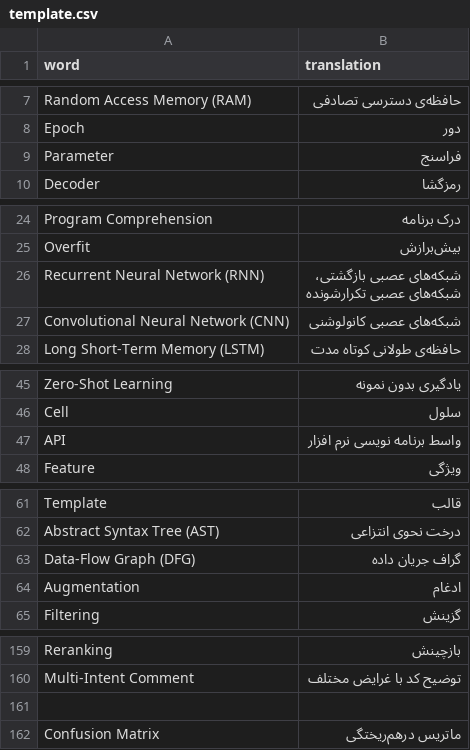
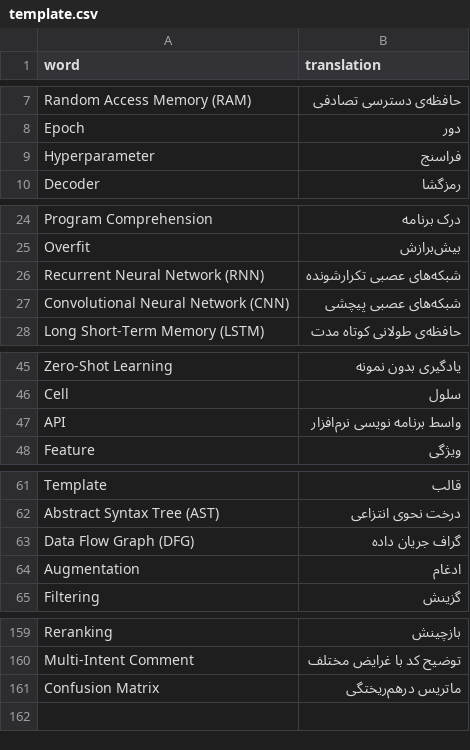
Before and after one commit to sepehrkianian09/latex-dictionary-handler, a CSV file: template.csv, drawn as a sheet; only a part is shown, gaps mark what is left out.

Commit message:
feat: update csv

```diff
--- a/template.csv
+++ b/template.csv
@@ -8,3 +8,3 @@ Random Access Memory (RAM),حافظه‌ی دسترسی تصادفی
 Epoch,دور
-Parameter,فراسنج
+Hyperparameter,فراسنج
 Decoder,رمزگشا
@@ -25,5 +25,4 @@ Program Comprehension,درک برنامه
 Overfit,بیش‌برازش
-Recurrent Neural Network (RNN),"شبکه‌های عصبی بازگشتی،
-شبکه‌های عصبی تکرارشونده"
-Convolutional Neural Network (CNN),شبکه‌های عصبی کانولوشنی
+Recurrent Neural Network (RNN),شبکه‌های عصبی تکرارشونده
+Convolutional Neural Network (CNN),شبکه‌های عصبی پیچشی
 Long Short-Term Memory (LSTM),حافظه‌‌ی طولانی کوتاه مدت
@@ -47,3 +46,3 @@ Zero-Shot Learning,یادگیری بدون نمونه
 Cell,سلول
-API,واسط برنامه نویسی نرم افزار
+API,واسط برنامه نویسی نرم‌افزار
 Feature,ویژگی
@@ -63,3 +62,3 @@ Template,قالب
 Abstract Syntax Tree (AST),درخت نحوی انتزاعی
-Data-Flow Graph (DFG),گراف جریان داده
+Data Flow Graph (DFG),گراف جریان داده
 Augmentation,ادغام
@@ -161,3 +160,2 @@ Reranking,بازچینش
 Multi-Intent Comment,توضیح کد با غرایض مختلف
-,
 Confusion Matrix,ماتریس درهم‌ریختگی
```
